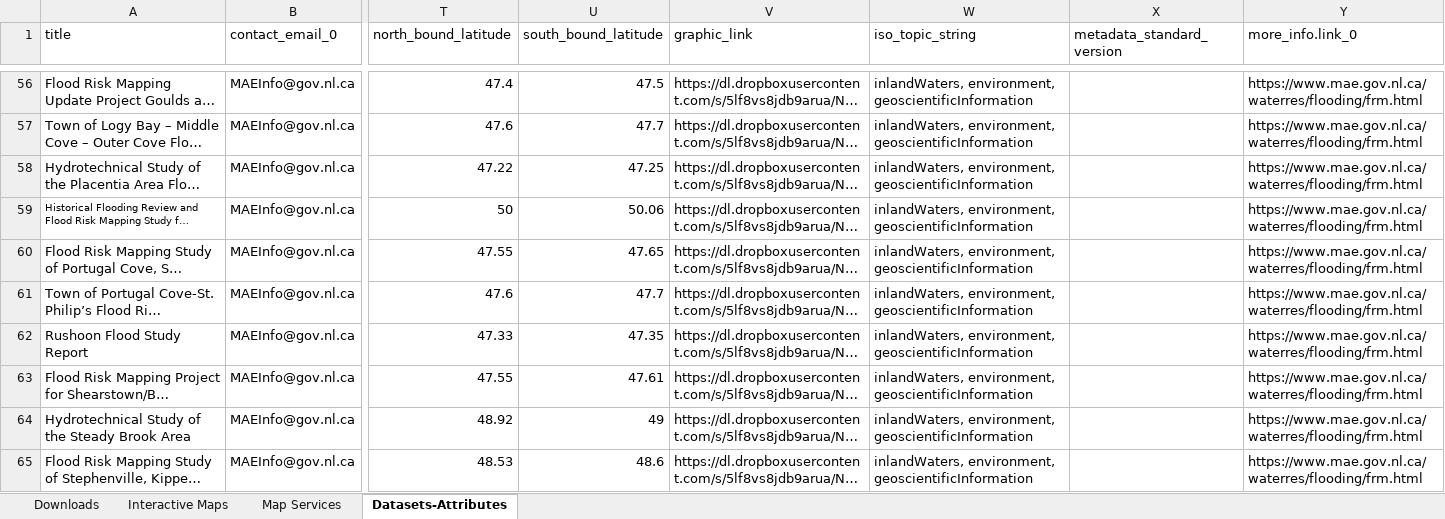
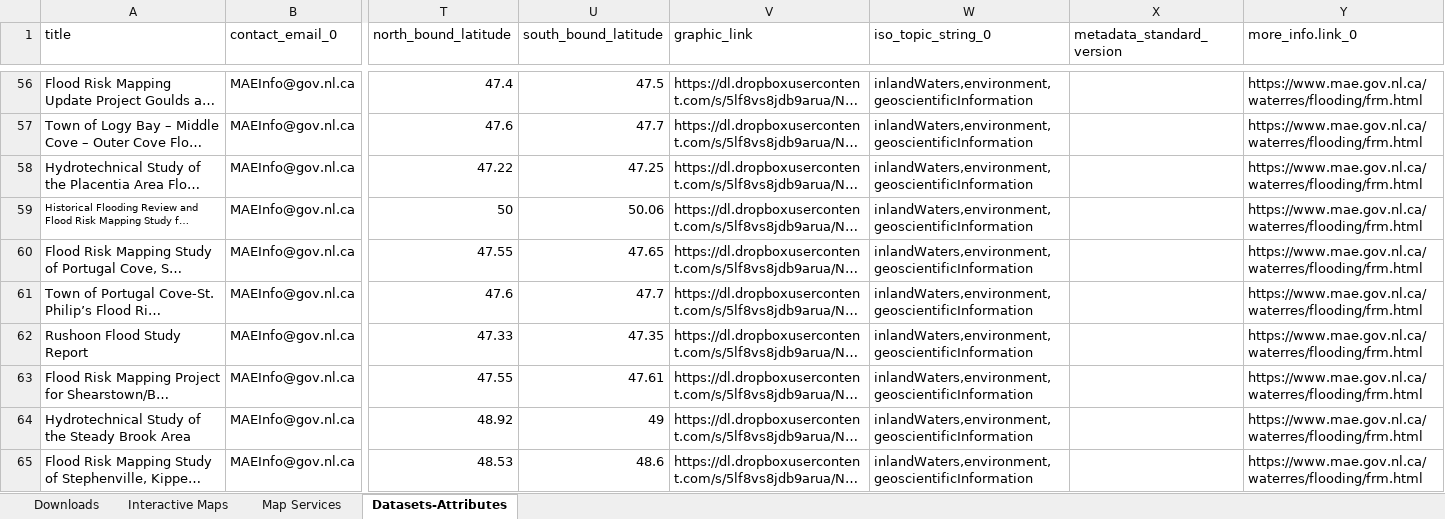
Before and after one commit to federal-geospatial-platform/fgp-metadata-proxy, an Excel workbook: docs/NL CE-Relevant Data.xlsx, sheet Datasets-Attributes, drawn as a sheet; only a part is shown, gaps mark what is left out; long unchanged cells end in …; values as stored, in another font and other column widths than the file's, no borders; the diff covers the shown part only; the diff names each change by its address in the sheet, - before the commit and + after, or states it on an @@ line.

```diff
--- a/docs/NL CE-Relevant Data.xlsx (sheet Datasets-Attributes)
+++ b/docs/NL CE-Relevant Data.xlsx (sheet Datasets-Attributes)
-W1: iso_topic_string
+W1: iso_topic_string_0
-W56:W65 (iso_topic_string_0): inlandWaters, environment, geoscientificInformation
+W56:W65 (iso_topic_string_0): inlandWaters,environment,geoscientificInformation
```
Also changed, not shown: 72 edited cells and cell formats elsewhere in this sheet, docs/NL-Datasets-Attributes.xlsx, 15 other files.
